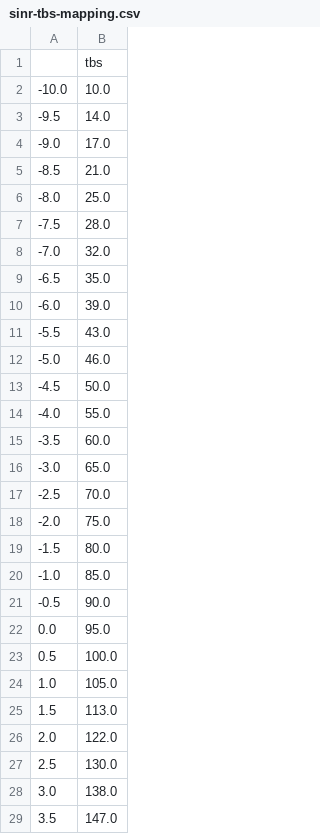
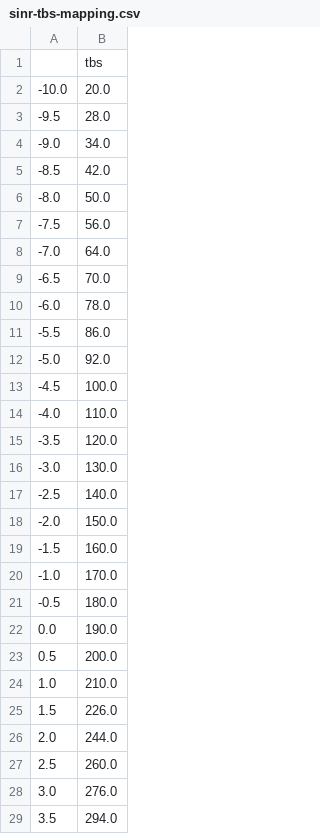
Before and after one commit to CarolineZoll/EDS, a CSV file: Data/sinr-tbs-mapping.csv, drawn as a sheet; only a part is shown; the diff covers the shown part only.

```diff
--- a/Data/sinr-tbs-mapping.csv
+++ b/Data/sinr-tbs-mapping.csv
@@ -1,29 +1,29 @@
 ,tbs
--10.0,10.0
--9.5,14.0
--9.0,17.0
--8.5,21.0
--8.0,25.0
--7.5,28.0
--7.0,32.0
--6.5,35.0
--6.0,39.0
--5.5,43.0
--5.0,46.0
--4.5,50.0
--4.0,55.0
--3.5,60.0
--3.0,65.0
--2.5,70.0
--2.0,75.0
--1.5,80.0
--1.0,85.0
--0.5,90.0
-0.0,95.0
-0.5,100.0
-1.0,105.0
-1.5,113.0
-2.0,122.0
-2.5,130.0
-3.0,138.0
-3.5,147.0
+-10.0,20.0
+-9.5,28.0
+-9.0,34.0
+-8.5,42.0
+-8.0,50.0
+-7.5,56.0
+-7.0,64.0
+-6.5,70.0
+-6.0,78.0
+-5.5,86.0
+-5.0,92.0
+-4.5,100.0
+-4.0,110.0
+-3.5,120.0
+-3.0,130.0
+-2.5,140.0
+-2.0,150.0
+-1.5,160.0
+-1.0,170.0
+-0.5,180.0
+0.0,190.0
+0.5,200.0
+1.0,210.0
+1.5,226.0
+2.0,244.0
+2.5,260.0
+3.0,276.0
+3.5,294.0
```
Also changed, not shown: 54 edited cells elsewhere in this file, 26 other files.
